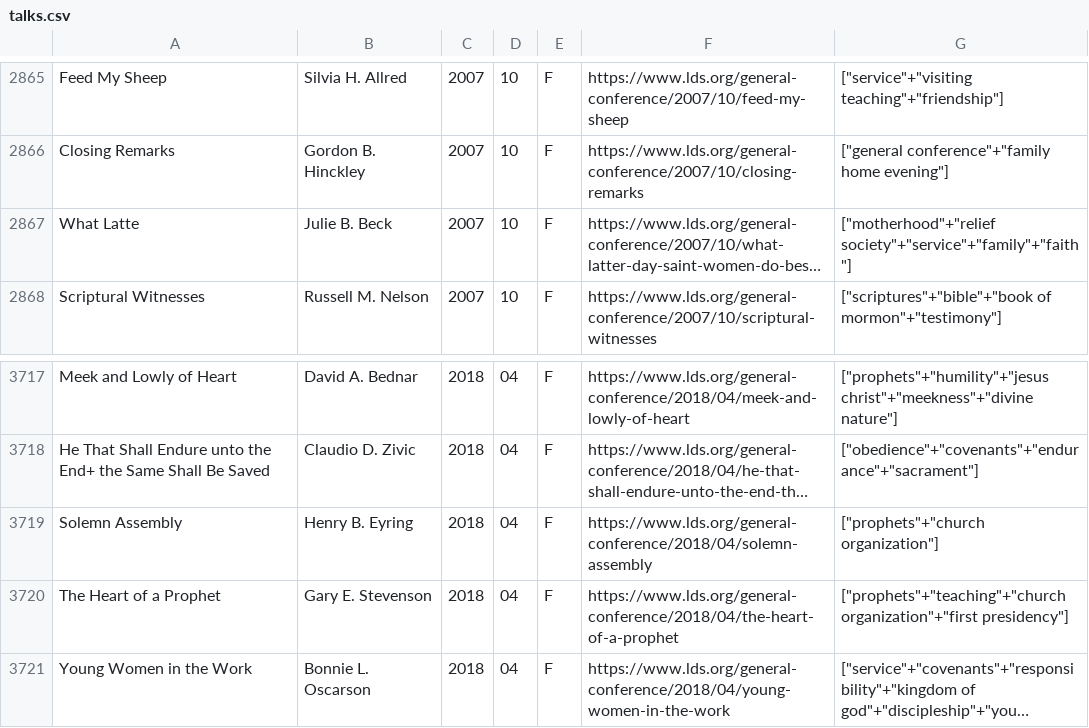
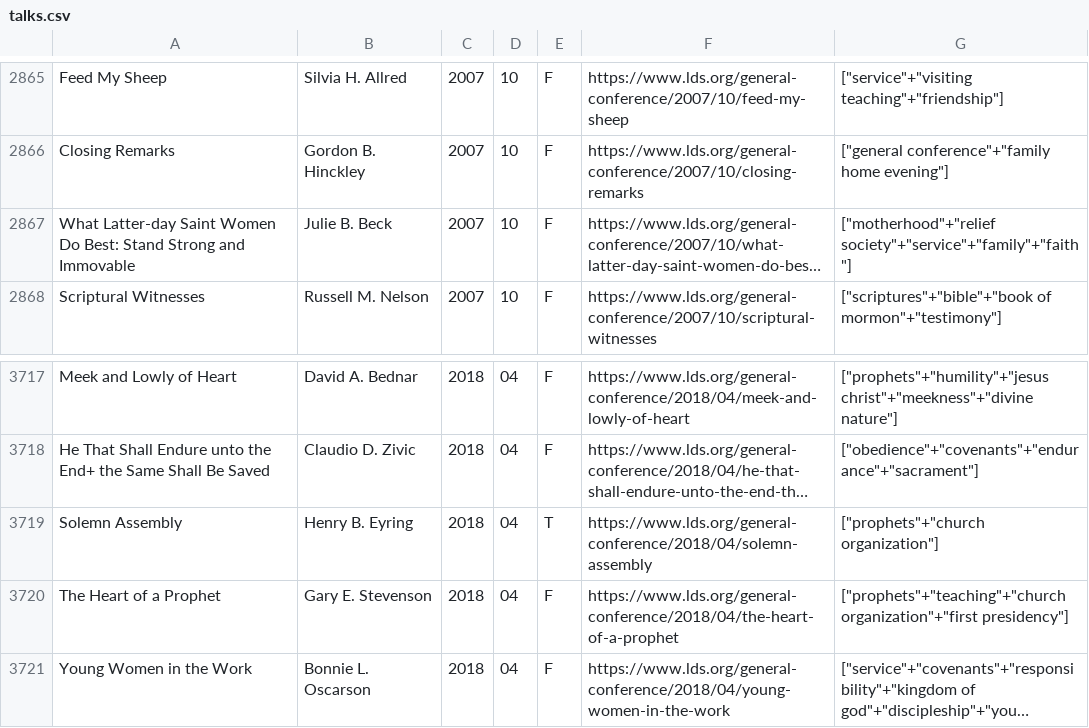
Before and after one commit to Vailthor/RandomGeneralConference, a CSV file: app/src/main/assets/talks.csv, drawn as a sheet; only a part is shown, gaps mark what is left out; long unchanged cells end in …; the diff names each change by its address in the sheet, - before the commit and + after, or states it on an @@ line.

Commit message:
Layout added for smaller phones Population date added to allow new talks to be added more easily Added app icon Added email in settings

```diff
--- a/app/src/main/assets/talks.csv
+++ b/app/src/main/assets/talks.csv
-A2867: What Latte
+A2867: What Latter-day Saint Women Do Best: Stand Strong and Immovable
-E3719: F
+E3719: T
```
Also changed, not shown: 10 other files.
